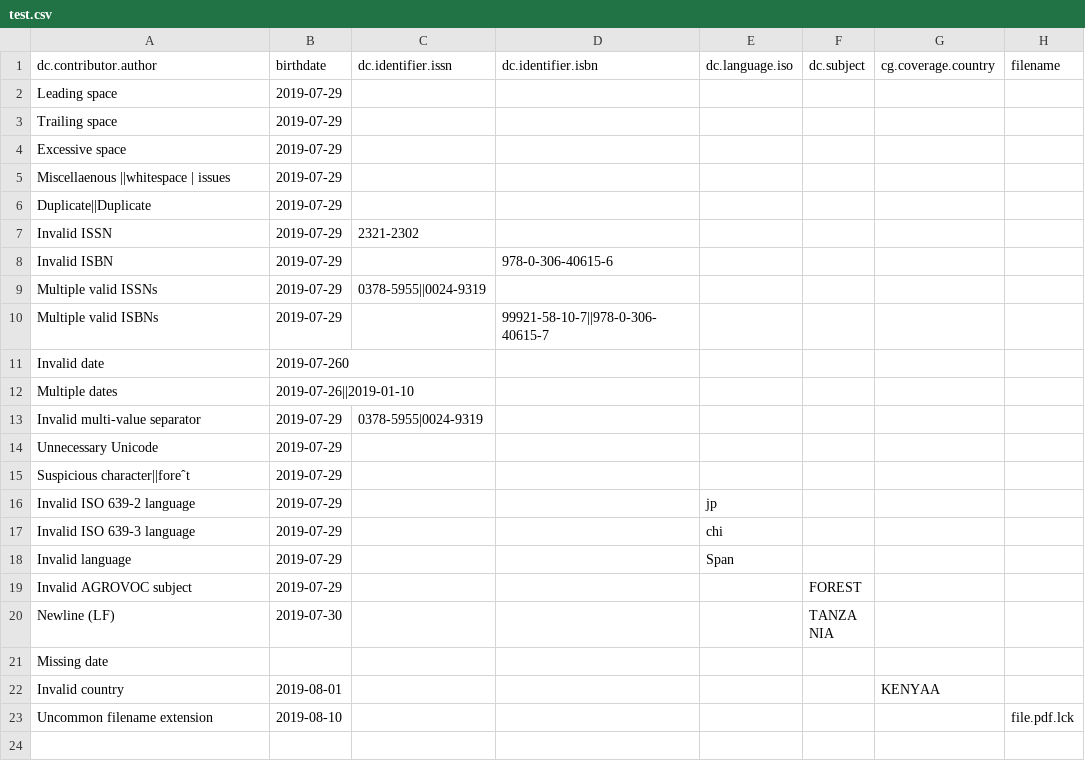
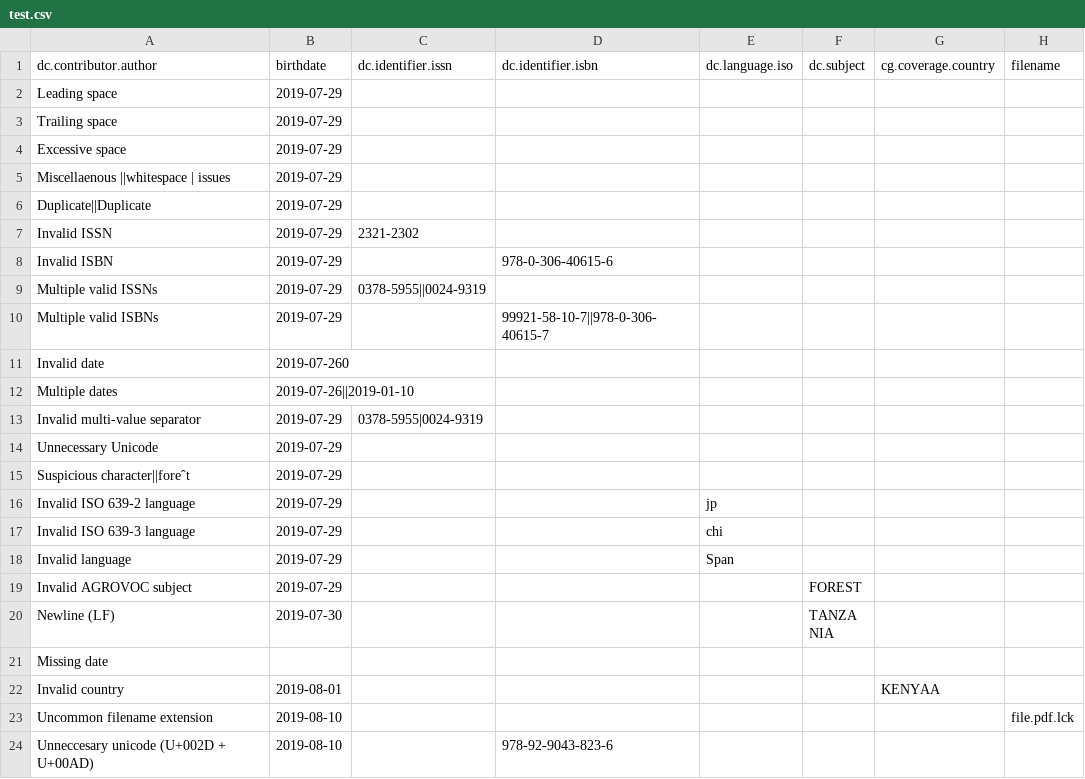
Before and after one commit to ilri/csv-metadata-quality, a CSV file: data/test.csv, drawn as a sheet; the diff names each change by its address in the sheet, - before the commit and + after, or states it on an @@ line.

Commit message:
data/test.csv: Add test for replacement of unneccessary Unicode

```diff
--- a/data/test.csv
+++ b/data/test.csv
+row 24: Unneccesary unicode (U+002D + U+00AD) | 2019-08-10 |  | 978-92-9043-823-6
```
